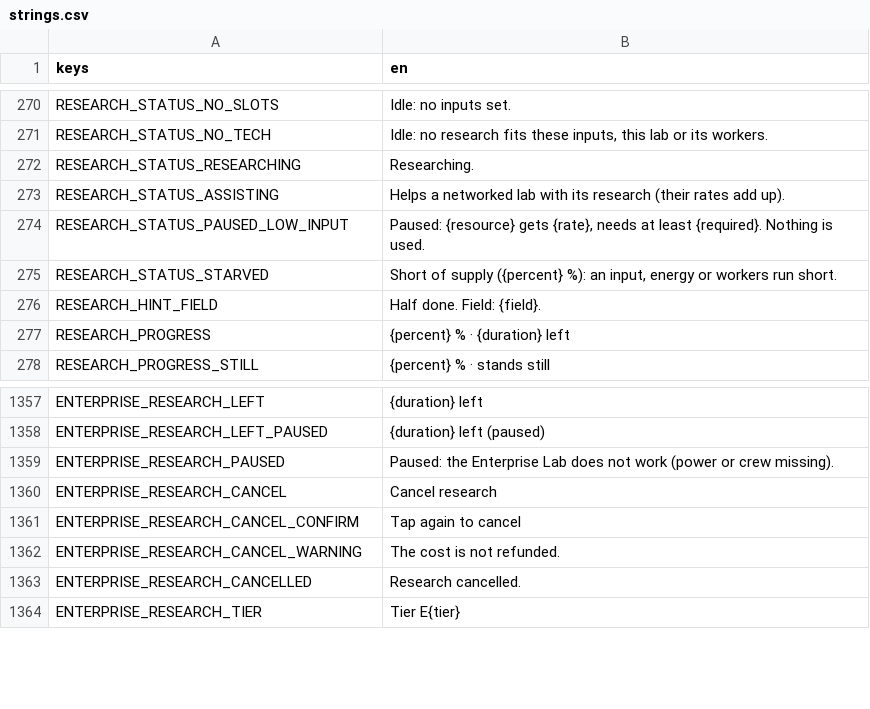
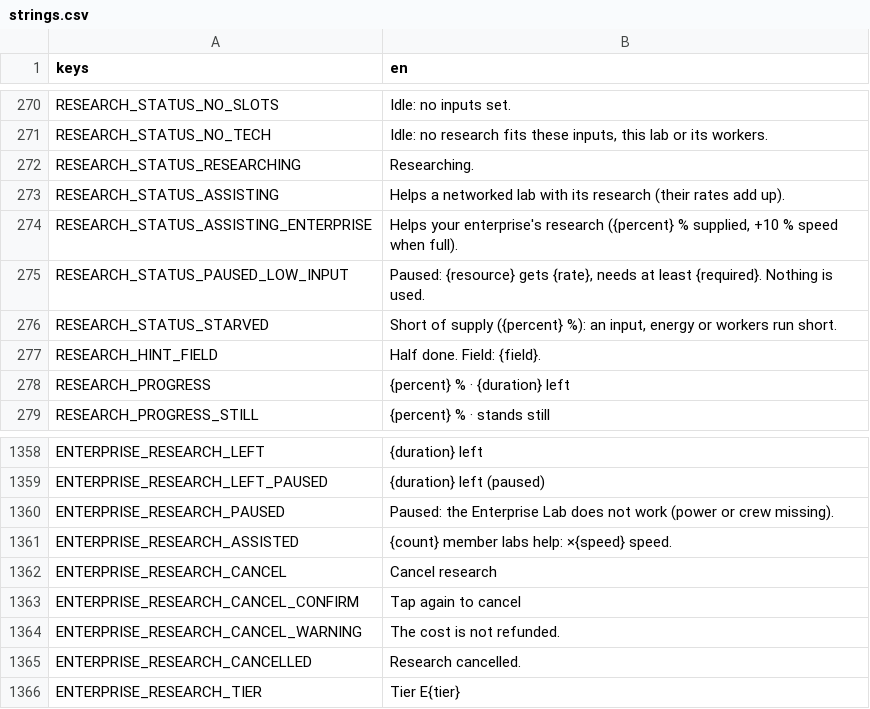
Before and after one commit to speedygtd-te/trade-empire2-frontend, a CSV file: i18n/strings.csv, drawn as a sheet; only a part is shown, gaps mark what is left out; the diff names each change by its address in the sheet, - before the commit and + after, or states it on an @@ line.

```diff
--- a/i18n/strings.csv
+++ b/i18n/strings.csv
+row 274: RESEARCH_STATUS_ASSISTING_ENTERPRISE | Helps your enterprise's research ({percent} % supplied, +10 % speed when full).
+row 1361: ENTERPRISE_RESEARCH_ASSISTED | {count} member labs help: ×{speed} speed.
```
Also changed, not shown: 7 other files.
